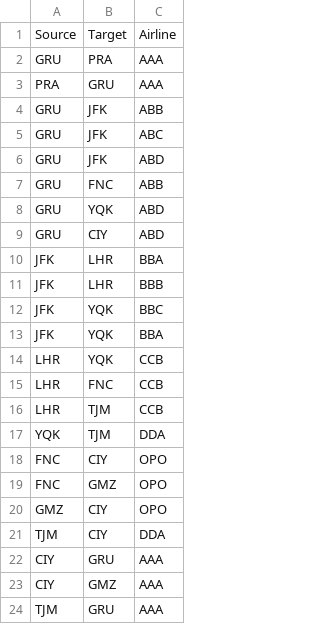
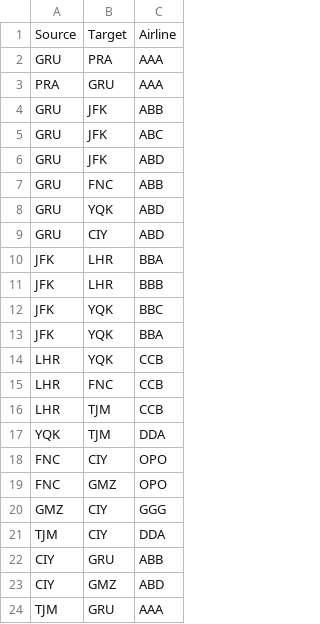
Before and after one commit to duardoliveiras/flight-path, a CSV file: dataset/fake/flights.csv, drawn as a sheet.

```diff
--- a/dataset/fake/flights.csv
+++ b/dataset/fake/flights.csv
@@ -19,6 +19,6 @@ FNC,CIY,OPO
 FNC,GMZ,OPO
-GMZ,CIY,OPO
+GMZ,CIY,GGG
 TJM,CIY,DDA
-CIY,GRU,AAA
-CIY,GMZ,AAA
+CIY,GRU,ABB
+CIY,GMZ,ABD
 TJM,GRU,AAA
```
Also changed, not shown: dataset/fake/airlines.csv, 5 other files.
